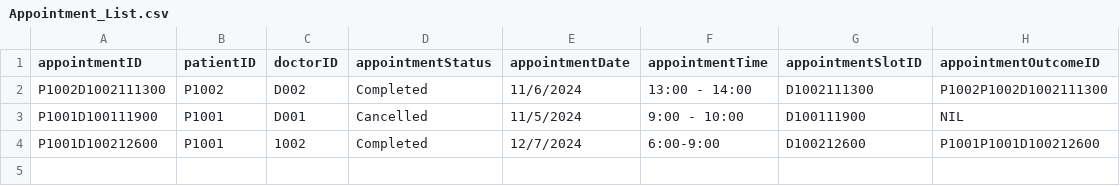
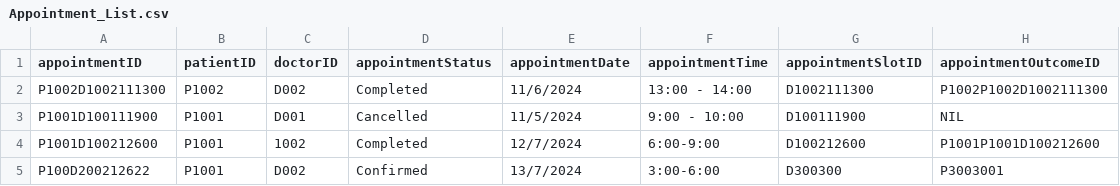
Before and after one commit to tgw6201/SC2002-Health-Management-System, a CSV file: HealthManagementSystem/src/FileManager/Data/Appointment_List.csv, drawn as a sheet.

Commit message:
changed doctor, pahrmacist, appointment management and some csv

```diff
--- a/HealthManagementSystem/src/FileManager/Data/Appointment_List.csv
+++ b/HealthManagementSystem/src/FileManager/Data/Appointment_List.csv
@@ -4 +4,2 @@ P1001D100111900,P1001,D001,Cancelled,11/5/2024,9:00 - 10:00,D100111900,NIL
 P1001D100212600,P1001,1002,Completed,12/7/2024,6:00-9:00,D100212600,P1001P1001D100212600
+P100D200212622,P1001,D002,Confirmed,13/7/2024,3:00-6:00,D300300,P3003001
```
Also changed, not shown: 4 other files.
